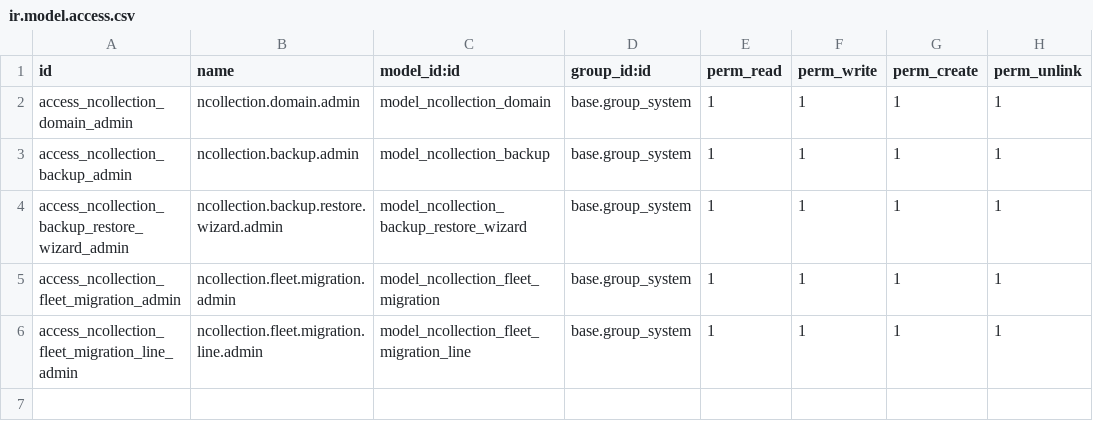
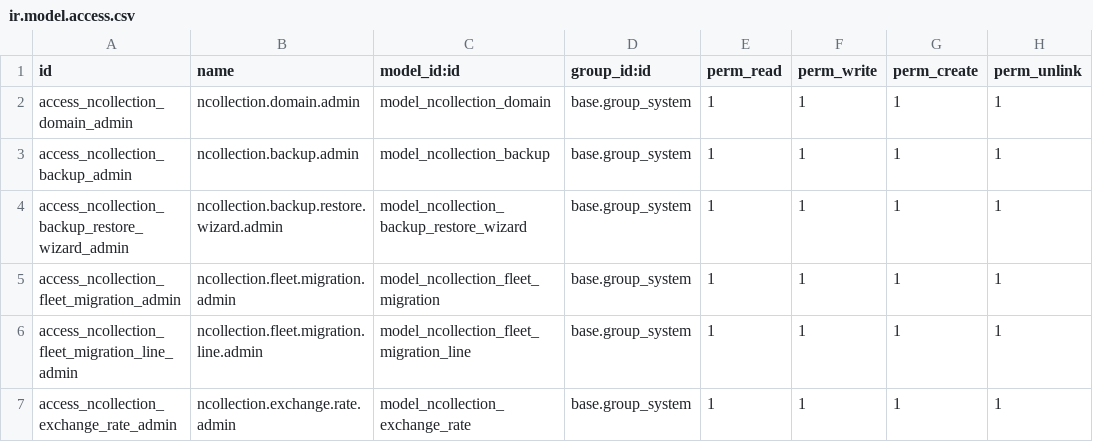
Before and after one commit to NCollection-Sys/ncollection-erp, a CSV file: custom_addons/ncollection_saas/security/ir.model.access.csv, drawn as a sheet.

Commit message:
feat: refresh the EUR rate from ECB, centrally, without widening any privilege
Implements the decisions recorded for #236. The seeded EUR row is dated
2020-01-01 at 1.08 USD; ECB published 1.1535 on 2026-08-03, so every EUR
invoice in a UAE tenant has been converting ~6.8% wrong for six years.

Admin DB fetches once per day from the single allowlisted host and pushes the
number on the EXISTING config-sync payload. No tenant makes an outbound call.
The read is bounded and deadline-checked, reusing ncollection.tenant's own
_recv_reader/_read_clock (#278/#283) instead of a bare urlopen -- the gap that
made OCA's provider weaker than what we already ship.

What is pushed is ECB's raw `USD per EUR`, not a derived AED rate. The tenant
computes EUR per CC = usd_row.rate / usd_per_eur against its OWN USD peg row,
which holds for any company currency and keeps the CBUAE peg constant in
exactly one module -- a platform-side copy would silently disagree after a
re-peg. AED is never looked up in the feed; ECB does not publish it, and
needing it is the KeyError that made ADOPT untenable.

The sync account is NOT widened. group_config_sync stays scoped to
workspace.config alone (1,1,0,0) as ARCHITECTURE_SECURITY S11 requires; the
rate rides as an apply-key and the tenant performs the privileged write,
exactly as #101 does for branding.

Backward compatibility needed real work: sync_from_platform RAISES on a
non-whitelisted key, so pushing a new field at a tenant running older
ncollection_core would fail EVERY sync for it -- and that channel carries
licensing, so the blast radius is menu/ORM enforcement, not a currency. The
tenant now advertises `accepts_rate` in its response and the platform sends the
key only after seeing it. An old tenant gets a byte-identical payload.

My own test caught a guard of mine lying: fields.Date.to_date RAISES on a
malformed string, so _nc_apply_pushed_rate could have broken a licensing push
while its docstring promised it never would. Now caught.

Proofs, each guard broken separately:
- drop the capability gate      -> 1 failed (old tenants would break)
- invent a rate with no USD row -> 1 failed
- write a placeholder on failure-> 2 failed (the S11 fail-intact contract)
- trust to_date                 -> 1 error  (the bug above)
- drop the sanity band          -> 1 failed

411 tests 0 failed 0 errors; all 27 new tests confirmed run BY NAME.
flake8 - invariants (53) - architecture-guard (364) - pylint-odoo 55 = baseline.

Refs #308

```diff
--- a/custom_addons/ncollection_saas/security/ir.model.access.csv
+++ b/custom_addons/ncollection_saas/security/ir.model.access.csv
@@ -6 +6,2 @@ access_ncollection_fleet_migration_admin,ncollection.fleet.migration.admin,model
 access_ncollection_fleet_migration_line_admin,ncollection.fleet.migration.line.admin,model_ncollection_fleet_migration_line,base.group_system,1,1,1,1
+access_ncollection_exchange_rate_admin,ncollection.exchange.rate.admin,model_ncollection_exchange_rate,base.group_system,1,1,1,1
```
Also changed, not shown: 11 other files.
